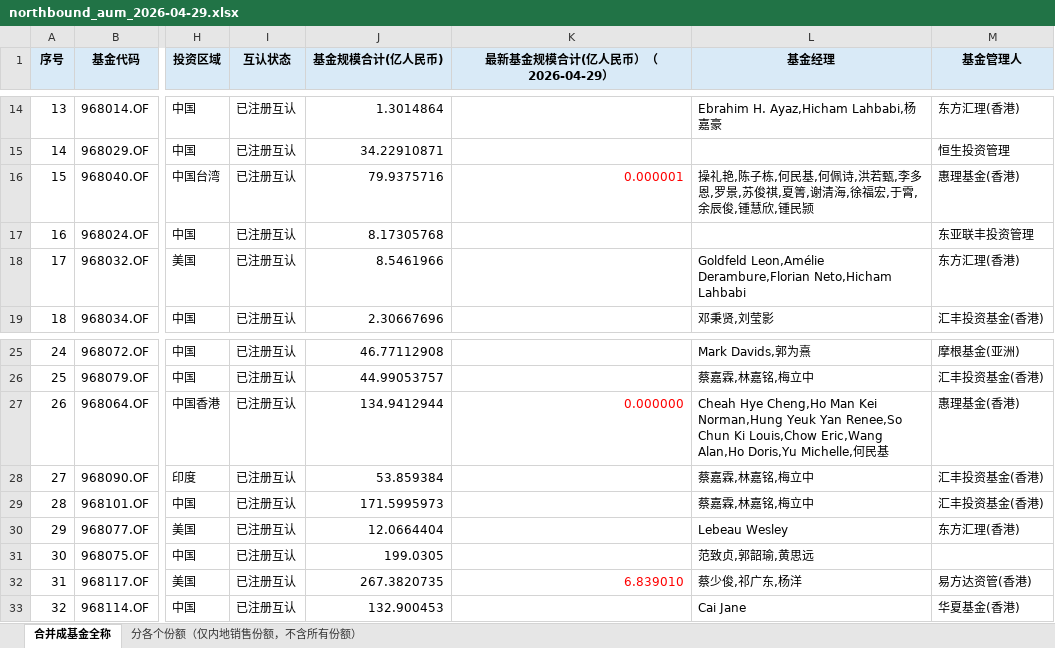
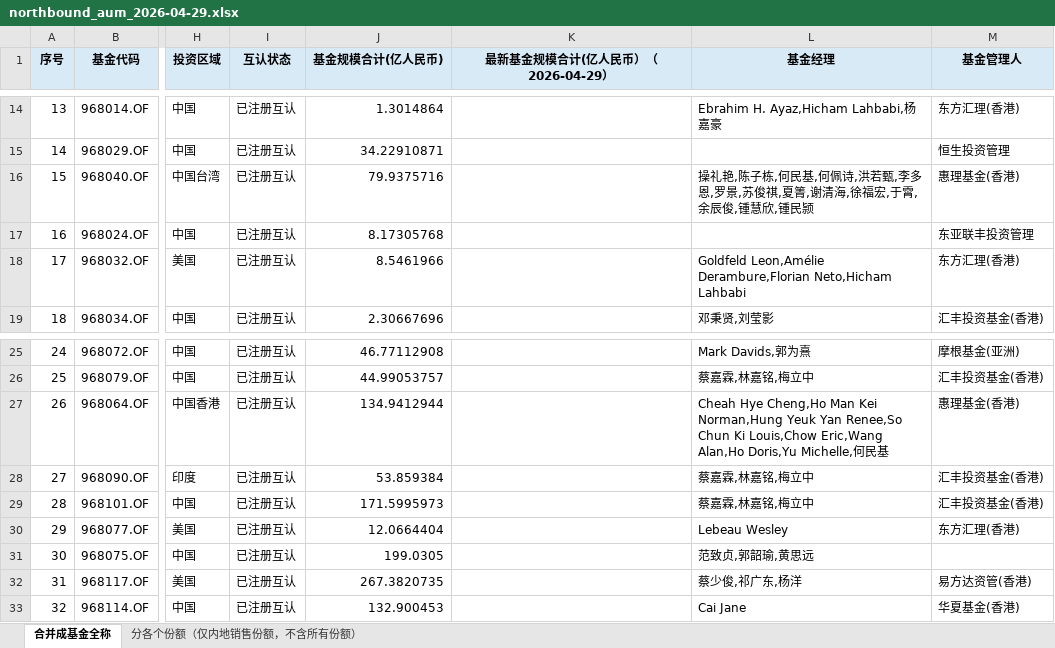
Before and after one commit to zoe110501/northbound-mutual-fund-aum-tracker, an Excel workbook: outputs/northbound_aum_2026-04-29.xlsx, sheet 合并成基金全称, drawn as a sheet; only a part is shown, gaps mark what is left out; values as stored, in another font and other column widths than the file's, no borders; the diff names each change by its address in the sheet, - before the commit and + after, or states it on an @@ line.

```diff
--- a/outputs/northbound_aum_2026-04-29.xlsx (sheet 合并成基金全称)
+++ b/outputs/northbound_aum_2026-04-29.xlsx (sheet 合并成基金全称)
-K16 (最新基金规模合计(亿人民币）（2026-04-29）): 0.000001
+K16 (最新基金规模合计(亿人民币）（2026-04-29）): (empty)
-K27 (最新基金规模合计(亿人民币）（2026-04-29）): 0.000000
+K27 (最新基金规模合计(亿人民币）（2026-04-29）): (empty)
-K32 (最新基金规模合计(亿人民币）（2026-04-29）): 6.839010
+K32 (最新基金规模合计(亿人民币）（2026-04-29）): (empty)
```
Also changed, not shown: sheet 分各个份额（仅内地销售份额，不含所有份额）, outputs/latest.xlsx, 4 other files.
